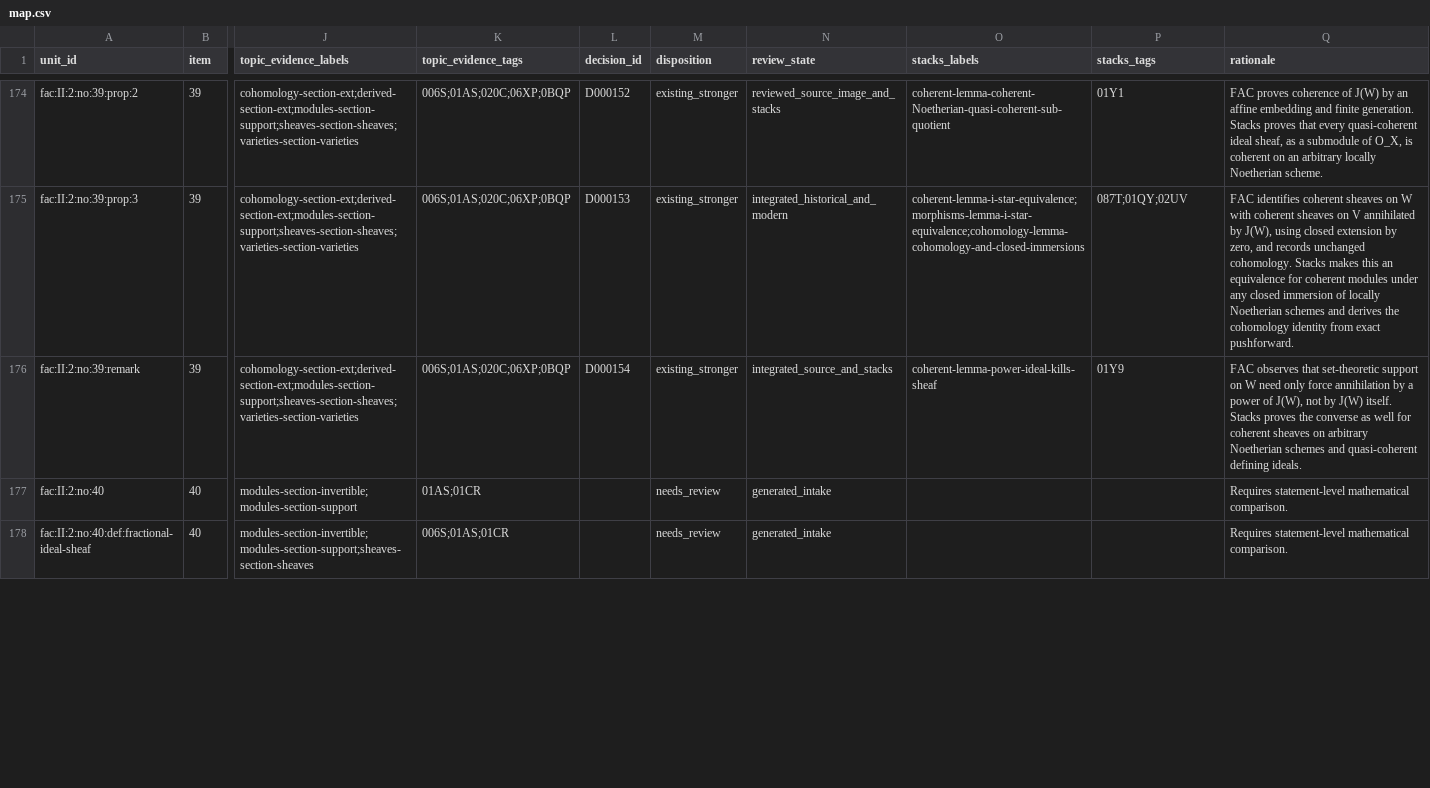
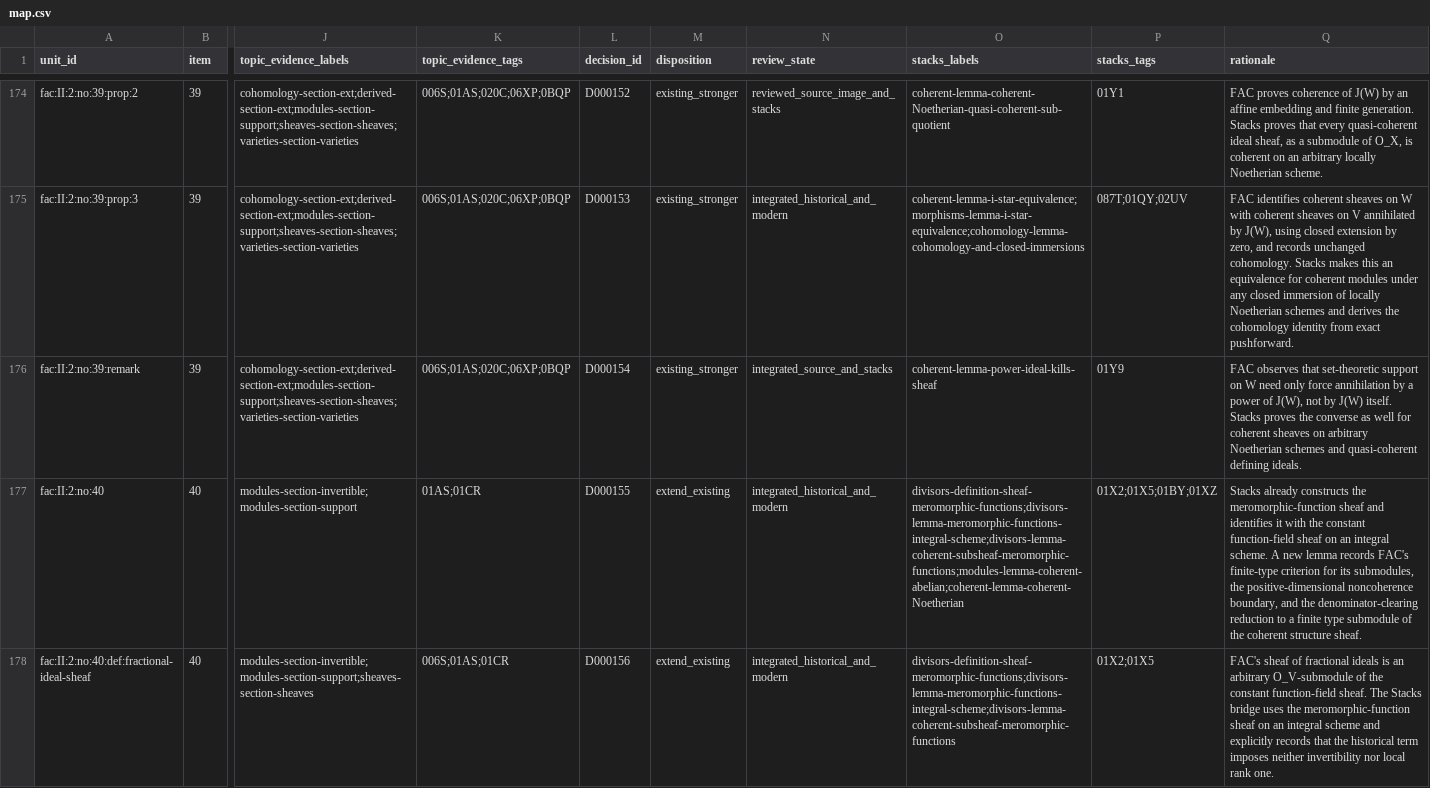
Before and after one commit to KokunoYumeto/stacks-english-ai-edition, a CSV file: fac/map.csv, drawn as a sheet; only a part is shown, gaps mark what is left out; the diff covers the shown part only; the diff names each change by its address in the sheet, - before the commit and + after, or states it on an @@ line.

```diff
--- a/fac/map.csv
+++ b/fac/map.csv
-L177 (decision_id): (empty)
+L177 (decision_id): D000155
-M177:M178 (disposition): needs_review
+M177:M178 (disposition): extend_existing
-N177:N178 (review_state): generated_intake
+N177:N178 (review_state): integrated_historical_and_modern
-O177 (stacks_labels): (empty)
+O177 (stacks_labels): divisors-definition-sheaf-meromorphic-functions;divisors-lemma-meromorphic-functions-integral-scheme;divisors-lemma-coherent-subsheaf-meromorphic-functions;modules-lemma-coherent-abelian;coherent-lemma-coherent-Noetherian
-P177 (stacks_tags): (empty)
+P177 (stacks_tags): 01X2;01X5;01BY;01XZ
-Q177 (rationale): Requires statement-level mathematical comparison.
+Q177 (rationale): Stacks already constructs the meromorphic-function sheaf and identifies it with the constant function-field sheaf on an integral scheme. A new lemma records FAC's finite-type criterion for its submodules, the positive-dimensional noncoherence boundary, and the denominator-clearing reduction to a finite type submodule of the coherent structure sheaf.
-L178 (decision_id): (empty)
+L178 (decision_id): D000156
-O178 (stacks_labels): (empty)
+O178 (stacks_labels): divisors-definition-sheaf-meromorphic-functions;divisors-lemma-meromorphic-functions-integral-scheme;divisors-lemma-coherent-subsheaf-meromorphic-functions
-P178 (stacks_tags): (empty)
+P178 (stacks_tags): 01X2;01X5
-Q178 (rationale): Requires statement-level mathematical comparison.
+Q178 (rationale): FAC's sheaf of fractional ideals is an arbitrary O_V-submodule of the constant function-field sheaf. The Stacks bridge uses the meromorphic-function sheaf on an integral scheme and explicitly records that the historical term imposes neither invertibility nor local rank one.
```
Also changed, not shown: 5 edited cells elsewhere in this file, fac/dec.csv, fac/issues.csv, 8 other files.
